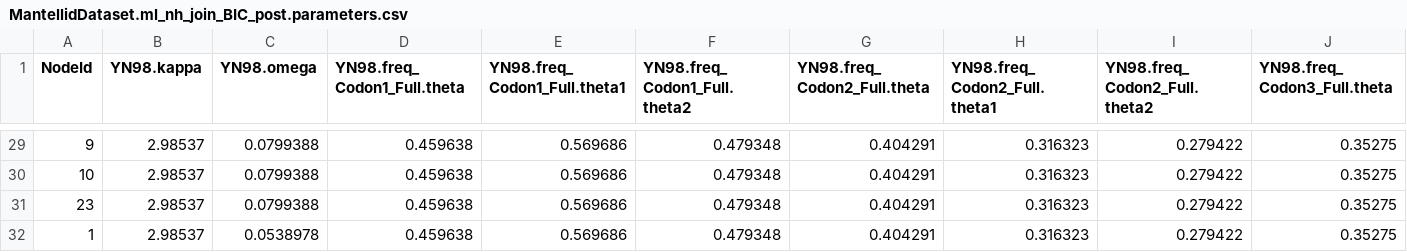
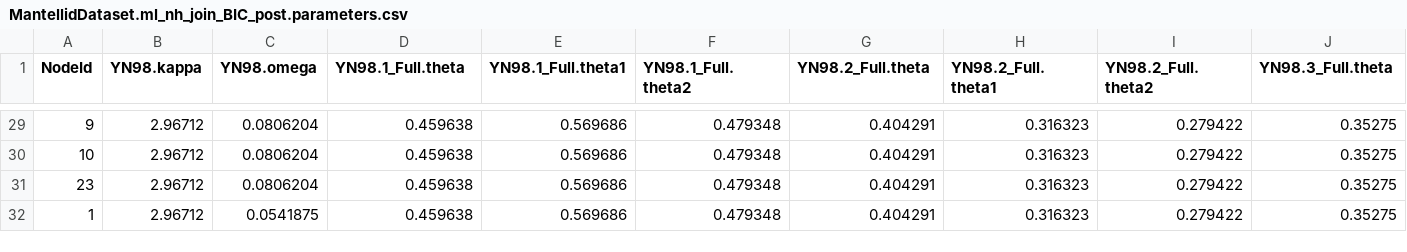
Before and after one commit to BioPP/testnh, a CSV file: examples/MantellidFrogs/MantellidDataset.ml_nh_join_BIC_post.parameters.csv, drawn as a sheet; only a part is shown, gaps mark what is left out; the diff covers the shown part only; the diff names each change by its address in the sheet, - before the commit and + after, or states it on an @@ line.

```diff
--- a/examples/MantellidFrogs/MantellidDataset.ml_nh_join_BIC_post.parameters.csv
+++ b/examples/MantellidFrogs/MantellidDataset.ml_nh_join_BIC_post.parameters.csv
-D1: YN98.freq_Codon1_Full.theta
+D1: YN98.1_Full.theta
-E1: YN98.freq_Codon1_Full.theta1
+E1: YN98.1_Full.theta1
-F1: YN98.freq_Codon1_Full.theta2
+F1: YN98.1_Full.theta2
-G1: YN98.freq_Codon2_Full.theta
+G1: YN98.2_Full.theta
-H1: YN98.freq_Codon2_Full.theta1
+H1: YN98.2_Full.theta1
-I1: YN98.freq_Codon2_Full.theta2
+I1: YN98.2_Full.theta2
-J1: YN98.freq_Codon3_Full.theta
+J1: YN98.3_Full.theta
-B29:B32 (YN98.kappa): 2.98537
+B29:B32 (YN98.kappa): 2.96712
-C29:C31 (YN98.omega): 0.0799388
+C29:C31 (YN98.omega): 0.0806204
-C32 (YN98.omega): 0.0538978
+C32 (YN98.omega): 0.0541875
```
Also changed, not shown: 5 added rows, 5 removed rows and 46 edited cells elsewhere in this file, examples/MantellidFrogs/MantellidDataset.ml_nh_free_AIC.parameters.csv, examples/MantellidFrogs/MantellidDataset.ml_nh_free_BIC.parameters.csv, 37 other files.
